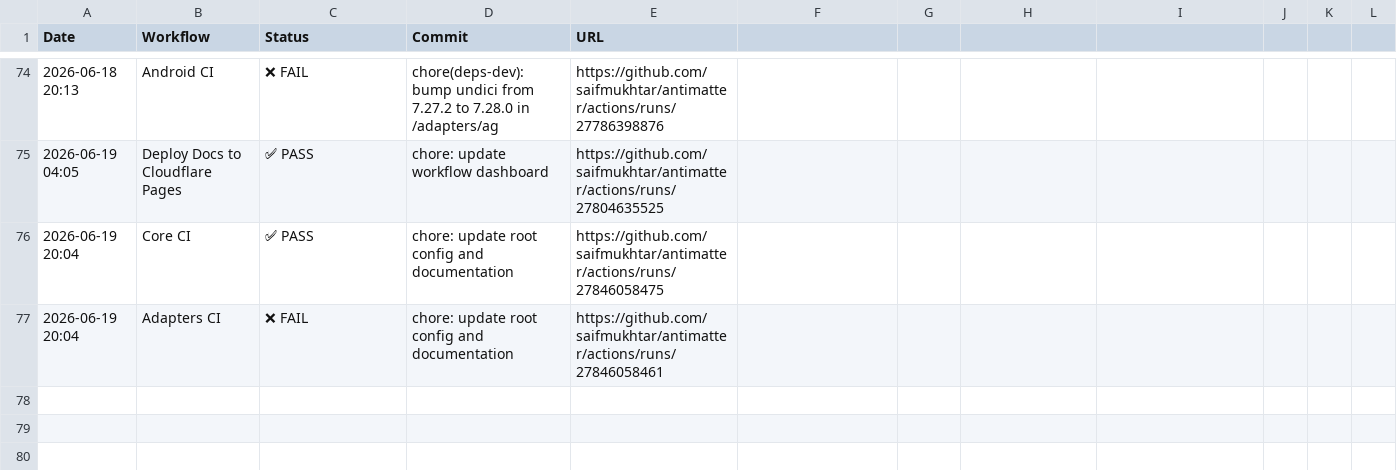
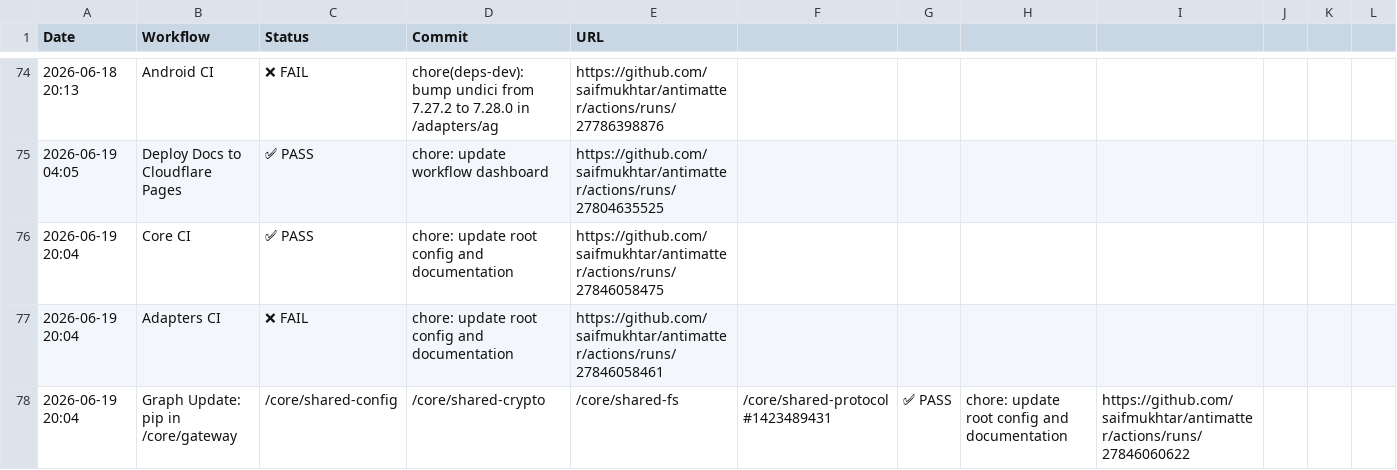
Before and after one commit to Addy-Osmani/Antimatter, a CSV file: .github/ci-logs/workflow_logs.csv, drawn as a sheet; only a part is shown, gaps mark what is left out.

```diff
--- a/.github/ci-logs/workflow_logs.csv
+++ b/.github/ci-logs/workflow_logs.csv
@@ -77 +77,2 @@ Date,Workflow,Status,Commit,URL
 2026-06-19 20:04,Adapters CI,❌ FAIL,chore: update root config and documentation,https://github.com/saifmukhtar/antimatter/actions/runs/27846058461
+2026-06-19 20:04,Graph Update: pip in /core/gateway, /core/shared-config, /core/shared-crypto, /core/shared-fs, /core/shared-protocol #1423489431,✅ PASS,chore: update root config and documentation,https://github.com/saifmukhtar/antimatter/actions/runs/27846060622
```
Also changed, not shown: 1 other file.
